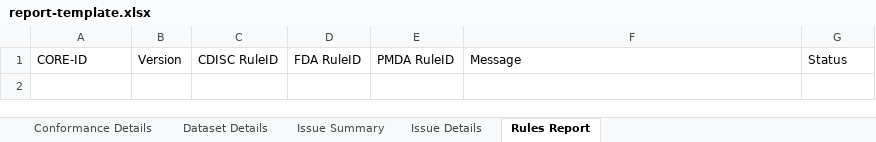
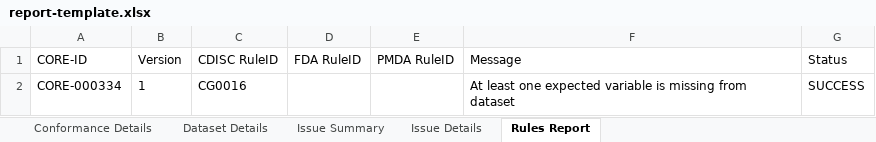
Before and after one commit to cdisc-org/cdisc-rules-engine, an Excel workbook: resources/templates/report-template.xlsx, sheet Rules Report, drawn as a sheet; values as stored, in another font and other column widths than the file's, no borders; conditional formats and table styles not drawn; the diff names each change by its address in the sheet, - before the commit and + after, or states it on an @@ line.

Commit message:
updated report template, getting domain into report

```diff
--- a/resources/templates/report-template.xlsx (sheet Rules Report)
+++ b/resources/templates/report-template.xlsx (sheet Rules Report)
+row 2: CORE-000334 | 1 | CG0016 |  |  | At least one expected variable is missing from dataset | SUCCESS
```
Also changed, not shown: sheet Conformance Details, sheet Issue Summary, sheet Issue Details, charts or pictures, 3 other files.
